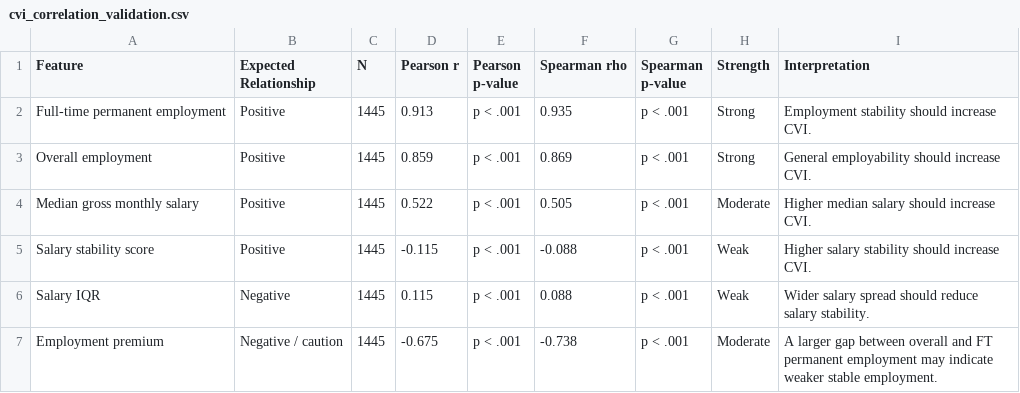
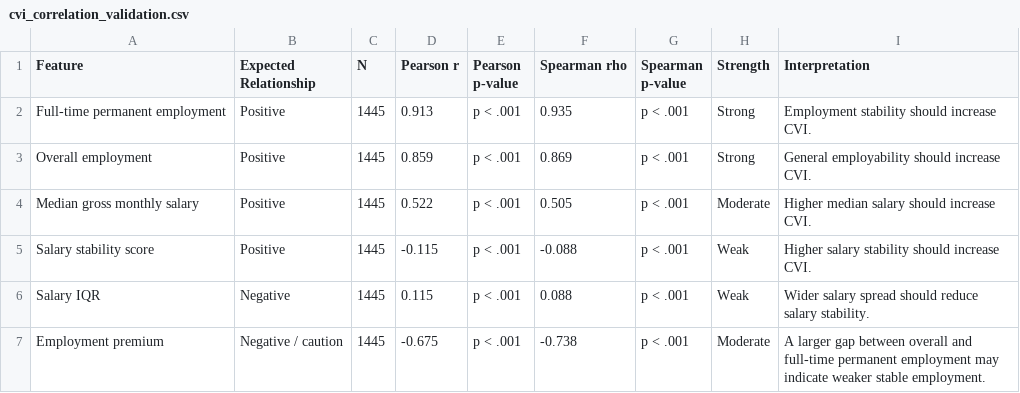
Before and after one commit to sundaramkumaran/QM640_GES_Capstone, a CSV file: outputs/tables/cvi_correlation_validation.csv, drawn as a sheet.

Commit message:
Update interim report with CVI validation and appendix EDA outputs

```diff
--- a/outputs/tables/cvi_correlation_validation.csv
+++ b/outputs/tables/cvi_correlation_validation.csv
@@ -6,2 +6,2 @@ Salary stability score,Positive,1445,-0.115,p < .001,-0.088,p < .001,Weak,Higher
 Salary IQR,Negative,1445,0.115,p < .001,0.088,p < .001,Weak,Wider salary spread should reduce salary stability.
-Employment premium,Negative / caution,1445,-0.675,p < .001,-0.738,p < .001,Moderate,A larger gap between overall and FT permanent employment may indicate weaker stable employment.
+Employment premium,Negative / caution,1445,-0.675,p < .001,-0.738,p < .001,Moderate,A larger gap between overall and full-time permanent employment may indicate weaker stable employment.
```
Also changed, not shown: 7 other files.
